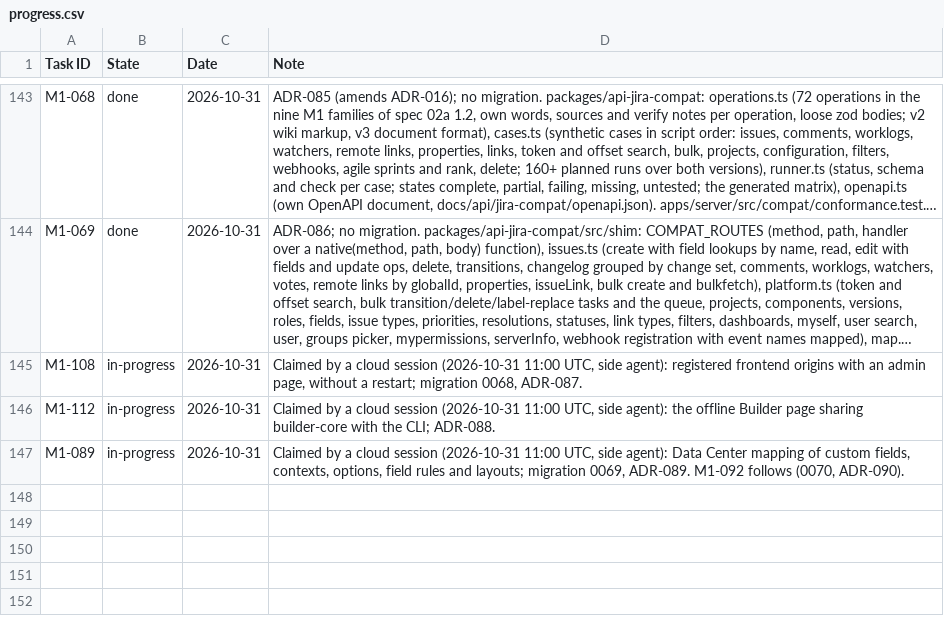
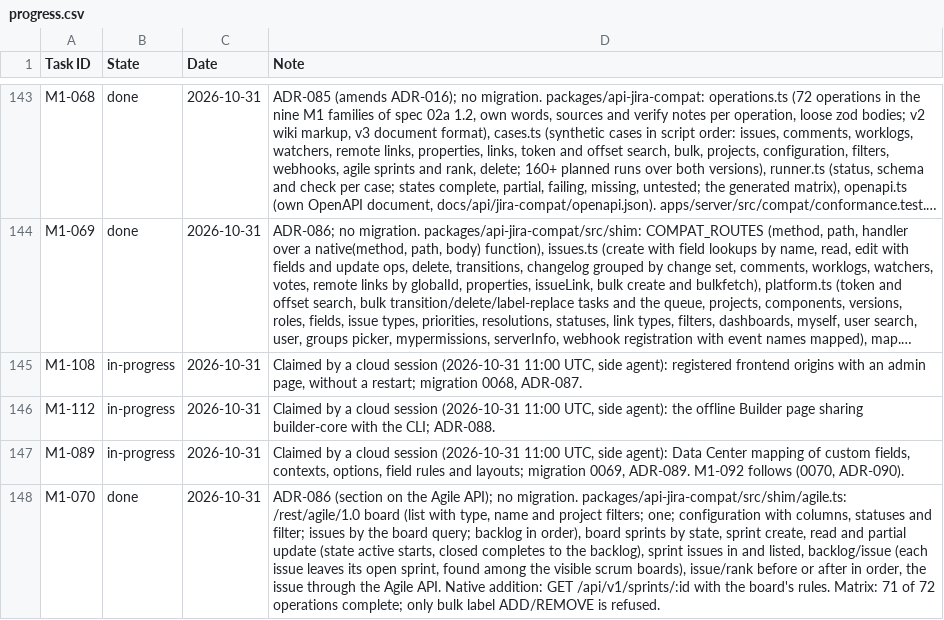
Before and after one commit to rockersands/taskmoor, a CSV file: docs/plan/progress.csv, drawn as a sheet; only a part is shown, gaps mark what is left out; long unchanged cells end in …; the diff names each change by its address in the sheet, - before the commit and + after, or states it on an @@ line.

```diff
--- a/docs/plan/progress.csv
+++ b/docs/plan/progress.csv
+row 148: M1-070 | done | 2026-10-31 | ADR-086 (section on the Agile API); no migration. packages/api-jira-compat/src/shim/agile.ts: /rest/agile/1.0 board (list with type, name and project filters; one; configuration with columns, statuses and filter; issues by the board query; backlog in order), board sprints by state, sprint create, read and partial update (state active starts, closed completes to the backlog), sprint issues in and listed, backlog/issue (each issue leaves its open sprint, found among the visible scrum boards), issue/rank before or after in order, the issue through the Agile API. Native addition: GET /api/v1/sprints/:id with the board's rules. Matrix: 71 of 72 operations complete; only bulk label ADD/REMOVE is refused.
```
Also changed, not shown: 11 other files.
